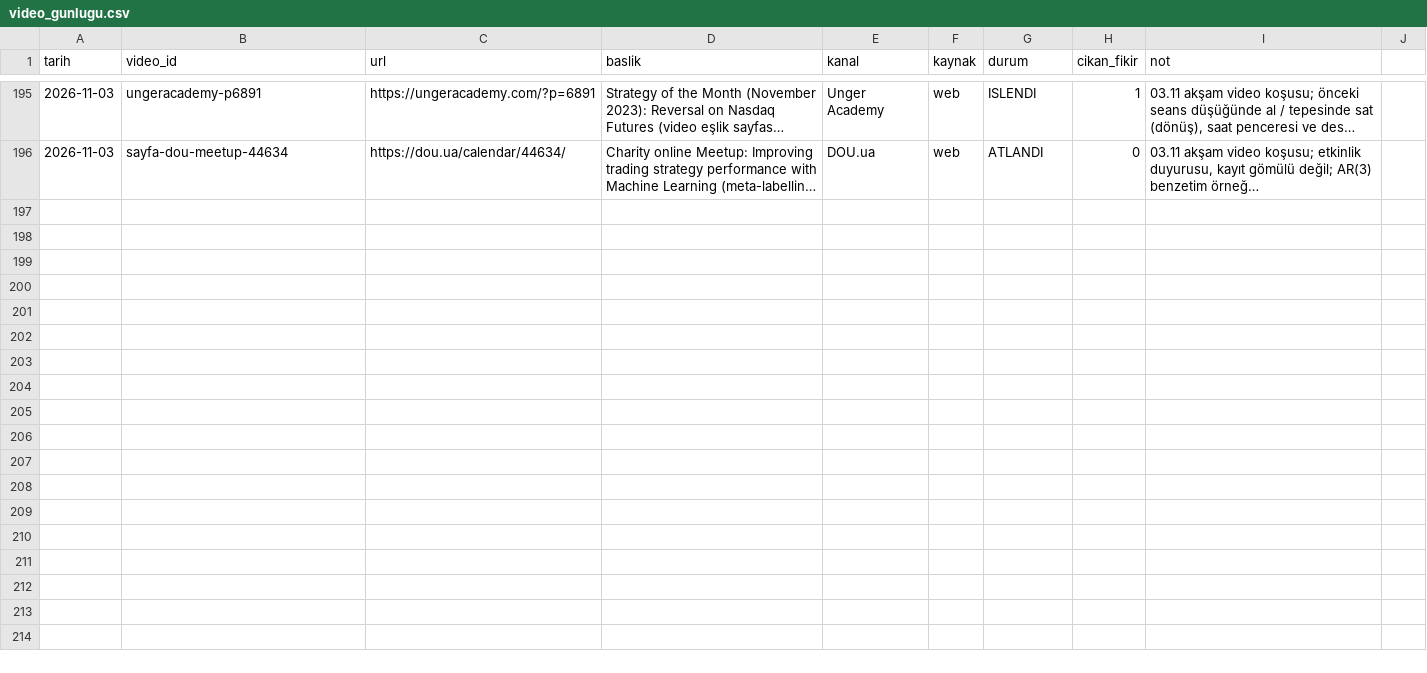
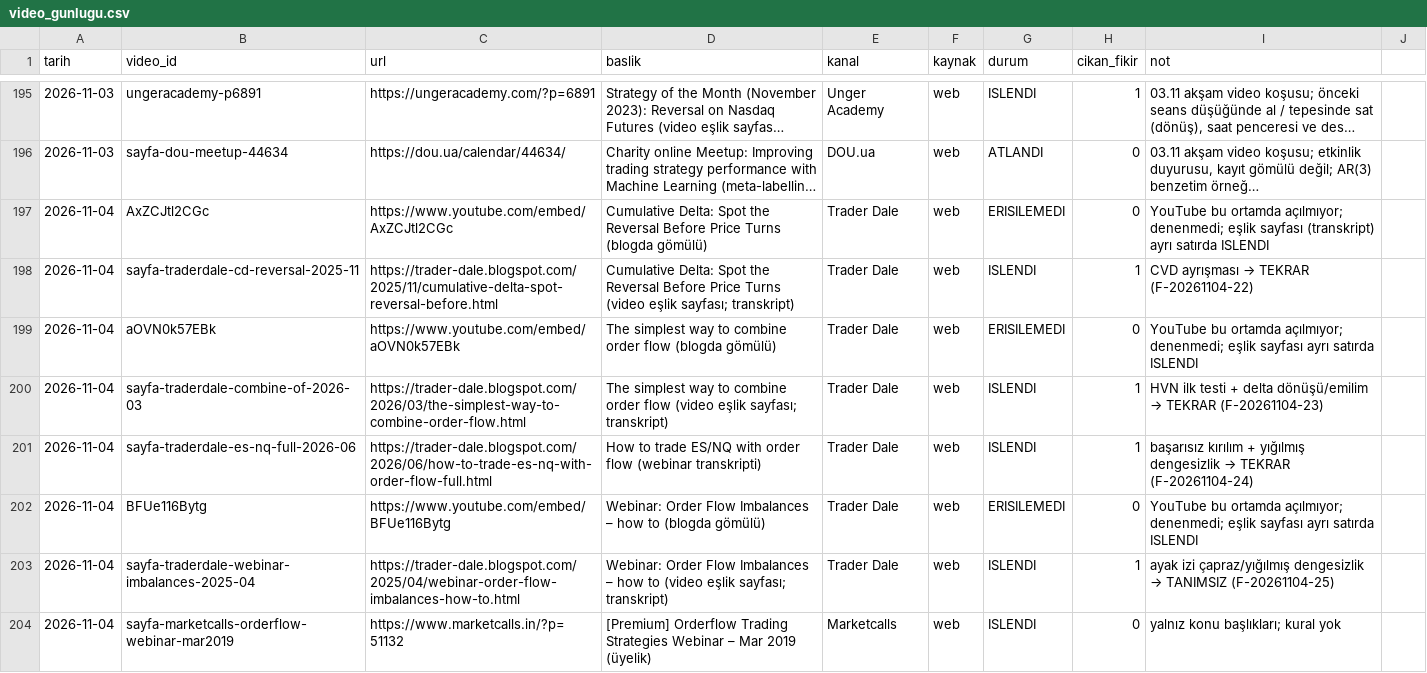
Before and after one commit to Soydan73/xu30-strateji-arastirma, a CSV file: video_gunlugu.csv, drawn as a sheet; only a part is shown, gaps mark what is left out; long unchanged cells end in …; the diff covers the shown part only; the diff names each change by its address in the sheet, - before the commit and + after, or states it on an @@ line.

```diff
--- a/video_gunlugu.csv
+++ b/video_gunlugu.csv
+row 197: 2026-11-04 | AxZCJtl2CGc | https://www.youtube.com/embed/AxZCJtl2CGc | Cumulative Delta: Spot the Reversal Before Price Turns (blogda gömülü) | Trader Dale | web | ERISILEMEDI | 0 | YouTube bu ortamda açılmıyor; denenmedi; eşlik sayfası (transkript) ayrı satırda ISLENDI
+row 198: 2026-11-04 | sayfa-traderdale-cd-reversal-2025-11 | https://trader-dale.blogspot.com/2025/11/cumulative-delta-spot-reversal-before.html | Cumulative Delta: Spot the Reversal Before Price Turns (video eşlik sayfası; transkript) | Trader Dale | web | ISLENDI | 1 | CVD ayrışması → TEKRAR (F-20261104-22)
+row 199: 2026-11-04 | aOVN0k57EBk | https://www.youtube.com/embed/aOVN0k57EBk | The simplest way to combine order flow (blogda gömülü) | Trader Dale | web | ERISILEMEDI | 0 | YouTube bu ortamda açılmıyor; denenmedi; eşlik sayfası ayrı satırda ISLENDI
+row 200: 2026-11-04 | sayfa-traderdale-combine-of-2026-03 | https://trader-dale.blogspot.com/2026/03/the-simplest-way-to-combine-order-flow.html | The simplest way to combine order flow (video eşlik sayfası; transkript) | Trader Dale | web | ISLENDI | 1 | HVN ilk testi + delta dönüşü/emilim → TEKRAR (F-20261104-23)
+row 201: 2026-11-04 | sayfa-traderdale-es-nq-full-2026-06 | https://trader-dale.blogspot.com/2026/06/how-to-trade-es-nq-with-order-flow-full.html | How to trade ES/NQ with order flow (webinar transkripti) | Trader Dale | web | ISLENDI | 1 | başarısız kırılım + yığılmış dengesizlik → TEKRAR (F-20261104-24)
+row 202: 2026-11-04 | BFUe116Bytg | https://www.youtube.com/embed/BFUe116Bytg | Webinar: Order Flow Imbalances – how to (blogda gömülü) | Trader Dale | web | ERISILEMEDI | 0 | YouTube bu ortamda açılmıyor; denenmedi; eşlik sayfası ayrı satırda ISLENDI
+row 203: 2026-11-04 | sayfa-traderdale-webinar-imbalances-2025-04 | https://trader-dale.blogspot.com/2025/04/webinar-order-flow-imbalances-how-to.html | Webinar: Order Flow Imbalances – how to (video eşlik sayfası; transkript) | Trader Dale | web | ISLENDI | 1 | ayak izi çapraz/yığılmış dengesizlik → TANIMSIZ (F-20261104-25)
+row 204: 2026-11-04 | sayfa-marketcalls-orderflow-webinar-mar2019 | https://www.marketcalls.in/?p=51132 | [Premium] Orderflow Trading Strategies Webinar – Mar 2019 (üyelik) | Marketcalls | web | ISLENDI | 0 | yalnız konu başlıkları; kural yok
```
Also changed, not shown: 8 added rows elsewhere in this file, arama_gunlugu.csv, defter.csv, 8 other files.
